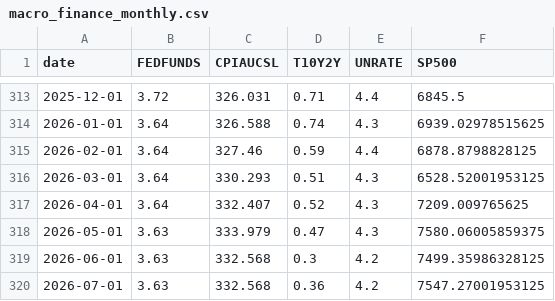
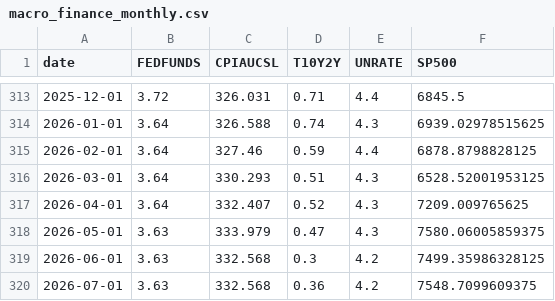
Before and after one commit to muhammedsaylik/macro-finance-prediction, a CSV file: data/raw/macro_finance_monthly.csv, drawn as a sheet; only a part is shown, gaps mark what is left out.

```diff
--- a/data/raw/macro_finance_monthly.csv
+++ b/data/raw/macro_finance_monthly.csv
@@ -319,2 +319,2 @@ date,FEDFUNDS,CPIAUCSL,T10Y2Y,UNRATE,SP500
 2026-06-01,3.63,332.568,0.3,4.2,7499.35986328125
-2026-07-01,3.63,332.568,0.36,4.2,7547.27001953125
+2026-07-01,3.63,332.568,0.36,4.2,7548.7099609375
```
Also changed, not shown: 5 other files.
